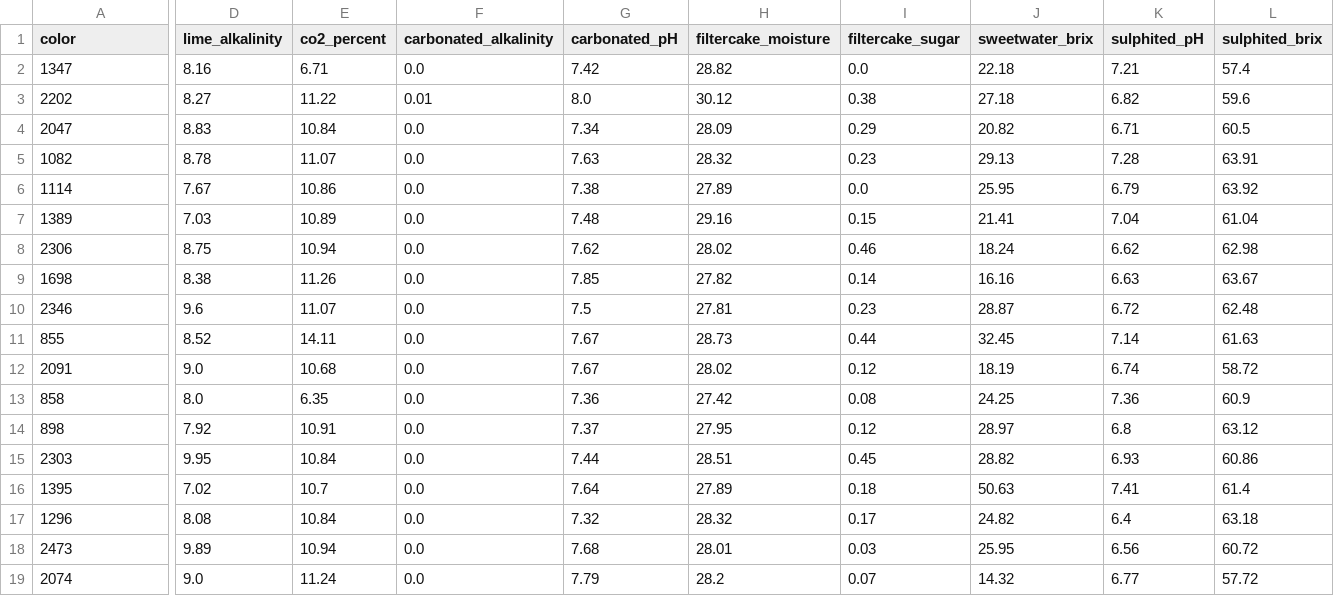
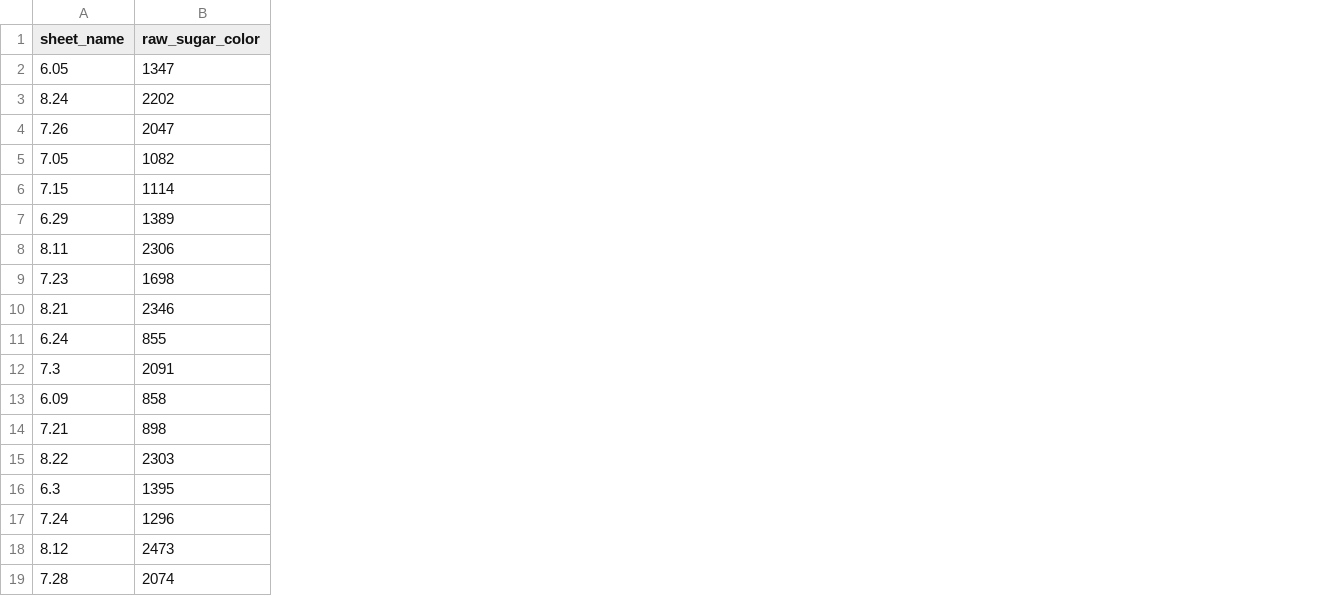
Before and after one commit to puraminy/zeinab, a CSV file: NN/prep_data/X_test.csv, drawn as a sheet; only a part is shown, gaps mark what is left out; removed rows and columns are numbered as before the commit, all else as after; the diff covers the shown part only; the diff names each change by its address in the sheet, - before the commit and + after, or states it on an @@ line.

```diff
--- a/NN/prep_data/X_test.csv
+++ b/NN/prep_data/X_test.csv
+column A (sheet_name), rows 2-19: 6.05 | 8.24 | 7.26 | 7.05 | 7.15 | 6.29 | 8.11 | 7.23 | 8.21 | 6.24 | 7.3 | 6.09 | 7.21 | 8.22 | 6.3 | 7.24 | 8.12 | 7.28
-column D (lime_alkalinity), rows 2-19: 8.16 | 8.27 | 8.83 | 8.78 | 7.67 | 7.03 | 8.75 | 8.38 | 9.6 | 8.52 | 9.0 | 8.0 | 7.92 | 9.95 | 7.02 | 8.08 | 9.89 | 9.0
-column E (co2_percent), rows 2-19: 6.71 | 11.22 | 10.84 | 11.07 | 10.86 | 10.89 | 10.94 | 11.26 | 11.07 | 14.11 | 10.68 | 6.35 | 10.91 | 10.84 | 10.7 | 10.84 | 10.94 | 11.24
-column F (carbonated_alkalinity), rows 2-19: 0.0 | 0.01 | 0.0 | 0.0 | 0.0 | 0.0 | 0.0 | 0.0 | 0.0 | 0.0 | 0.0 | 0.0 | 0.0 | 0.0 | 0.0 | 0.0 | 0.0 | 0.0
-column G (carbonated_pH), rows 2-19: 7.42 | 8.0 | 7.34 | 7.63 | 7.38 | 7.48 | 7.62 | 7.85 | 7.5 | 7.67 | 7.67 | 7.36 | 7.37 | 7.44 | 7.64 | 7.32 | 7.68 | 7.79
-column H (filtercake_moisture), rows 2-19: 28.82 | 30.12 | 28.09 | 28.32 | 27.89 | 29.16 | 28.02 | 27.82 | 27.81 | 28.73 | 28.02 | 27.42 | 27.95 | 28.51 | 27.89 | 28.32 | 28.01 | 28.2
-column I (filtercake_sugar), rows 2-19: 0.0 | 0.38 | 0.29 | 0.23 | 0.0 | 0.15 | 0.46 | 0.14 | 0.23 | 0.44 | 0.12 | 0.08 | 0.12 | 0.45 | 0.18 | 0.17 | 0.03 | 0.07
-column J (sweetwater_brix), rows 2-19: 22.18 | 27.18 | 20.82 | 29.13 | 25.95 | 21.41 | 18.24 | 16.16 | 28.87 | 32.45 | 18.19 | 24.25 | 28.97 | 28.82 | 50.63 | 24.82 | 25.95 | 14.32
-column K (sulphited_pH), rows 2-19: 7.21 | 6.82 | 6.71 | 7.28 | 6.79 | 7.04 | 6.62 | 6.63 | 6.72 | 7.14 | 6.74 | 7.36 | 6.8 | 6.93 | 7.41 | 6.4 | 6.56 | 6.77
-column L (sulphited_brix), rows 2-19: 57.4 | 59.6 | 60.5 | 63.91 | 63.92 | 61.04 | 62.98 | 63.67 | 62.48 | 61.63 | 58.72 | 60.9 | 63.12 | 60.86 | 61.4 | 63.18 | 60.72 | 57.72
-B1: color
+B1: raw_sugar_color
```
Also changed, not shown: 9 removed columns elsewhere in this file, NN/data.csv, NN/exp.csv, 8 other files.
